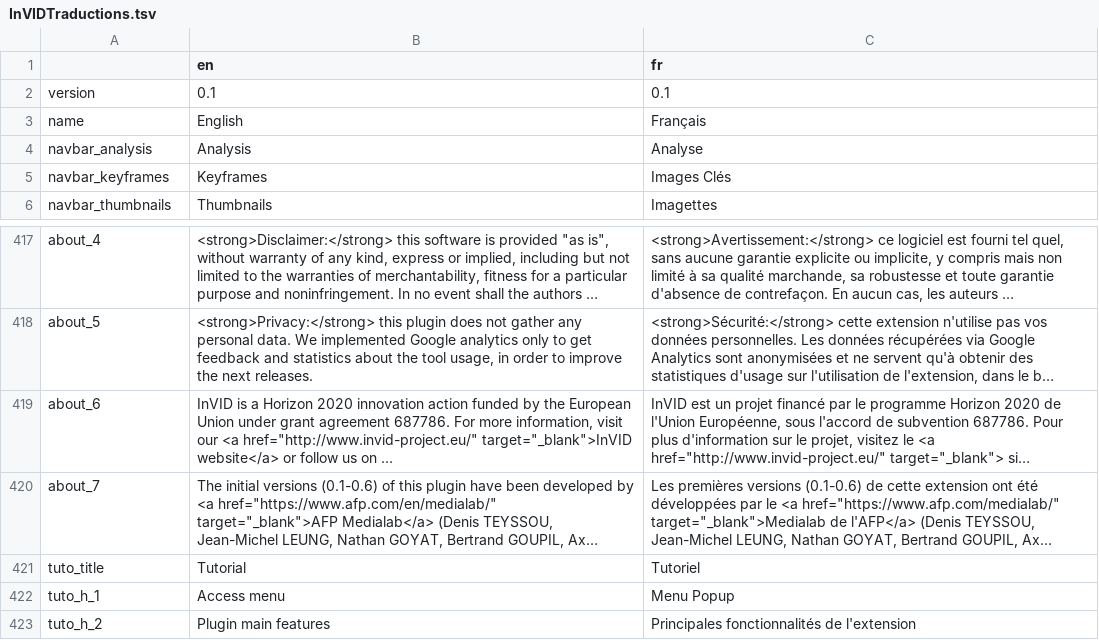
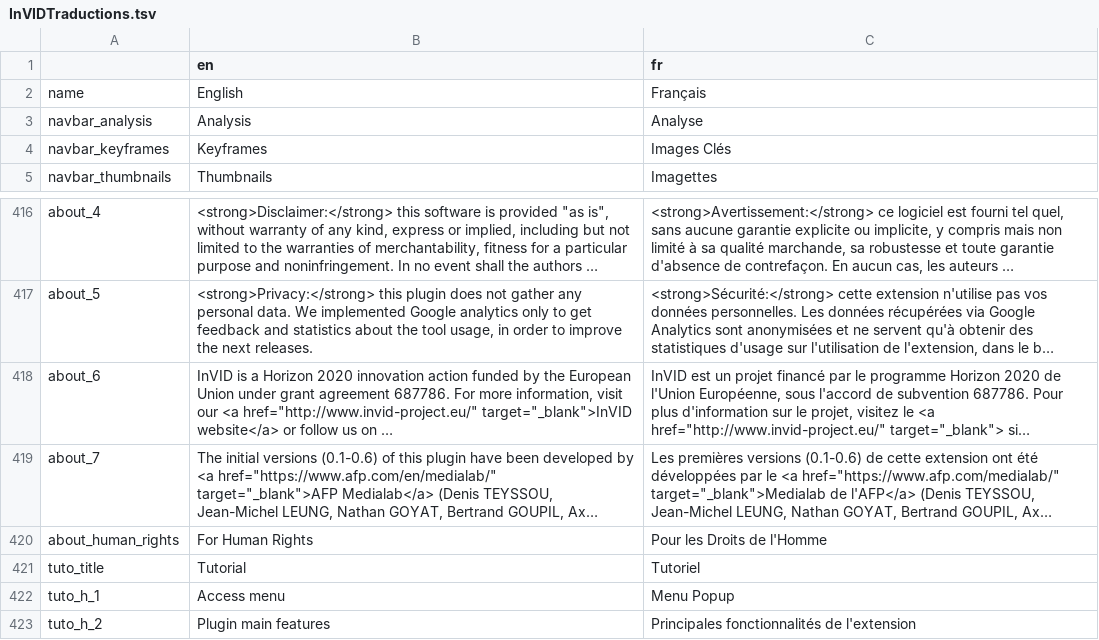
Before and after one commit to AFP-Medialab/invid-verification-plugin, a TSV file: InVIDTraductions.tsv, drawn as a sheet; only a part is shown, gaps mark what is left out; long unchanged cells end in …; removed rows and columns are numbered as before the commit, all else as after; the diff names each change by its address in the sheet, - before the commit and + after, or states it on an @@ line.

Commit message:
[update] js/;invid.html;InVIDTraductions.tsv: add of footer, local translations tsv and checkbox in about to hide download button from keyframes

```diff
--- a/InVIDTraductions.tsv
+++ b/InVIDTraductions.tsv
-row 2: version | 0.1 | 0.1
+row 420: about_human_rights | For Human Rights | Pour les Droits de l'Homme
```
Also changed, not shown: 3 other files.
